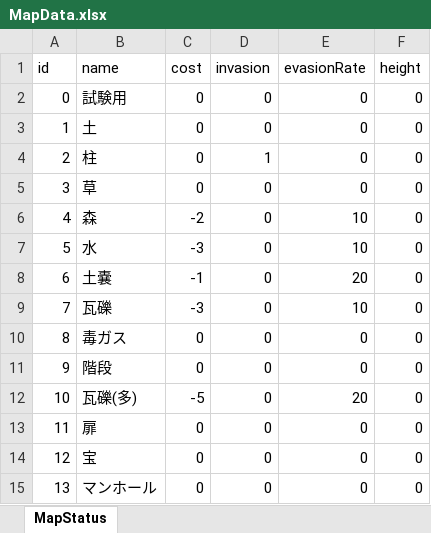
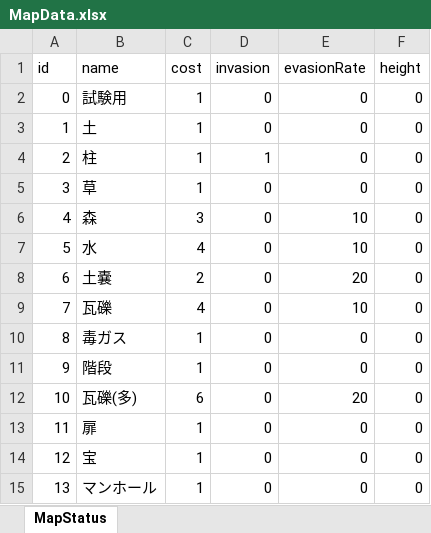
Before and after one commit to TaigaMizunuma/FreewheelExciter, an Excel workbook: Assets/Saito/Resources/Data/MapData.xlsx, sheet MapStatus, drawn as a sheet; values as stored, in another font and other column widths than the file's, no borders; the diff names each change by its address in the sheet, - before the commit and + after, or states it on an @@ line.

```diff
--- a/Assets/Saito/Resources/Data/MapData.xlsx (sheet MapStatus)
+++ b/Assets/Saito/Resources/Data/MapData.xlsx (sheet MapStatus)
-C2:C5 (cost): 0
+C2:C5 (cost): 1
-C6 (cost): -2
+C6 (cost): 3
-C7 (cost): -3
+C7 (cost): 4
-C8 (cost): -1
+C8 (cost): 2
-C9 (cost): -3
+C9 (cost): 4
-C10:C11 (cost): 0
+C10:C11 (cost): 1
-C12 (cost): -5
+C12 (cost): 6
-C13:C15 (cost): 0
+C13:C15 (cost): 1
```
Also changed, not shown: 33 other files.
